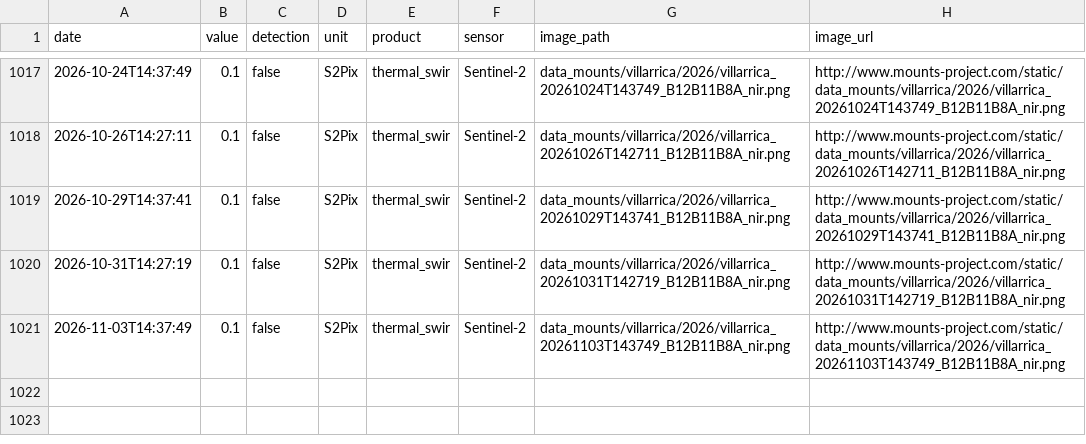
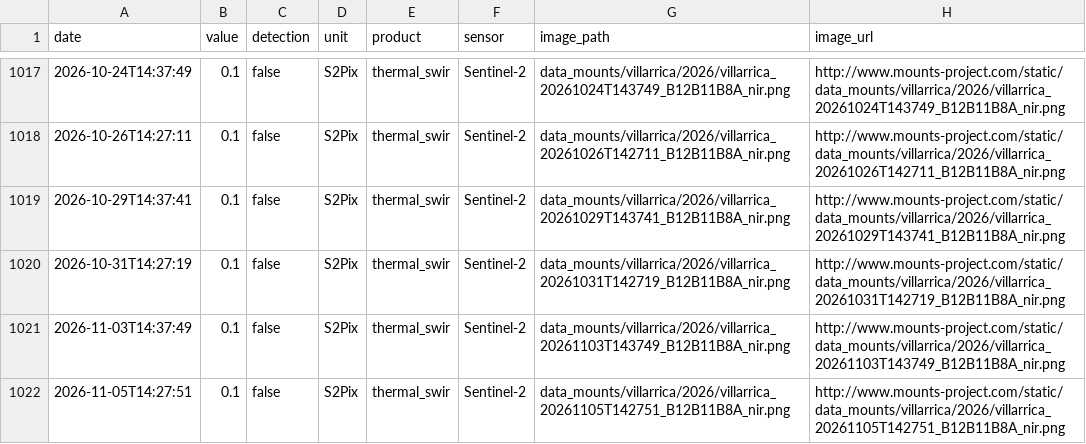
Before and after one commit to MendozaVolcanic/MOUNTS-Chile, a CSV file: csv/villarrica_thermal_swir.csv, drawn as a sheet; only a part is shown, gaps mark what is left out.

```diff
--- a/csv/villarrica_thermal_swir.csv
+++ b/csv/villarrica_thermal_swir.csv
@@ -1021 +1021,2 @@ date,value,detection,unit,product,sensor,image_path,image_url
 2026-11-03T14:37:49,0.1,false,S2Pix,thermal_swir,Sentinel-2,data_mounts/villarrica/2026/villarrica_20261103T143749_B12B11B8A_nir.png,http://www.mounts-project.com/static/data_mounts/villarrica/2026/villarrica_20261103T143749_B12B11B8A_nir.png
+2026-11-05T14:27:51,0.1,false,S2Pix,thermal_swir,Sentinel-2,data_mounts/villarrica/2026/villarrica_20261105T142751_B12B11B8A_nir.png,http://www.mounts-project.com/static/data_mounts/villarrica/2026/villarrica_20261105T142751_B12B11B8A_nir.png
```
Also changed, not shown: csv/all_thermal.csv, csv/events.csv, 22 other files.
